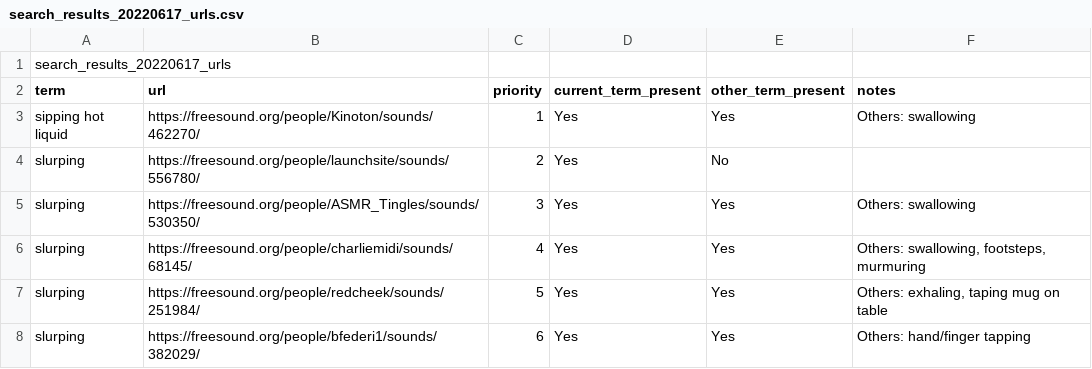
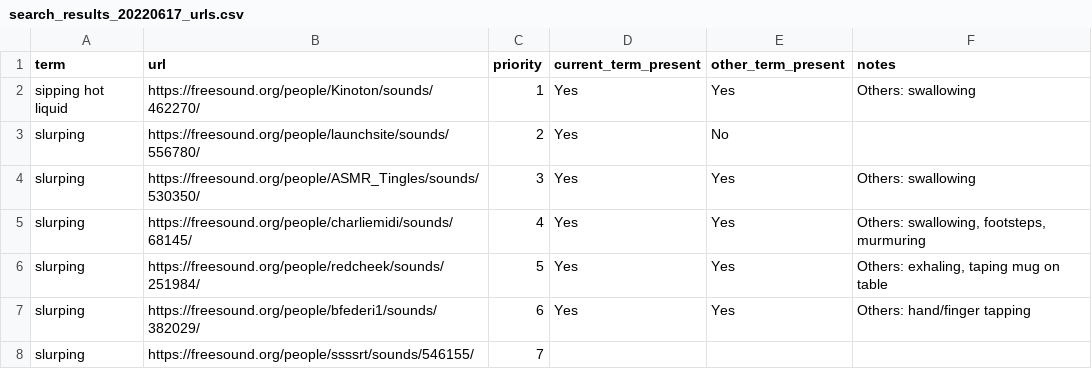
Before and after one commit to miso-sound/miso-sound-search, a CSV file: search_results_20220617_urls.csv, drawn as a sheet; only a part is shown; the shorter side is filled out with more unchanged rows.

Commit message:
remove extra header

```diff
--- a/search_results_20220617_urls.csv
+++ b/search_results_20220617_urls.csv
@@ -1,2 +1 @@
-search_results_20220617_urls,,,,,
 term,url,priority,current_term_present,other_term_present,notes
```
